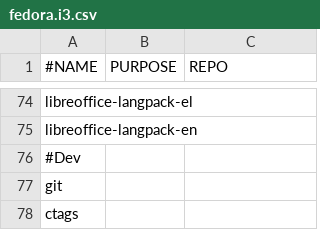
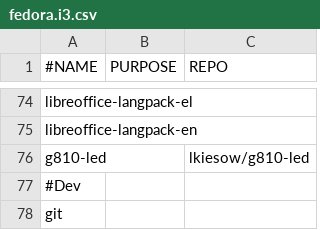
Before and after one commit to ispanos/anergos, a CSV file: programs/fedora.i3.csv, drawn as a sheet; only a part is shown, gaps mark what is left out; the shorter side is filled out with more unchanged rows.

```diff
--- a/programs/fedora.i3.csv
+++ b/programs/fedora.i3.csv
@@ -75,2 +75,3 @@ libreoffice-langpack-el,,
 libreoffice-langpack-en,,
+g810-led,,lkiesow/g810-led
 #Dev,,
```
Also changed, not shown: programs/arch.archive.csv, programs/arch.i3.csv, 1 other file.
